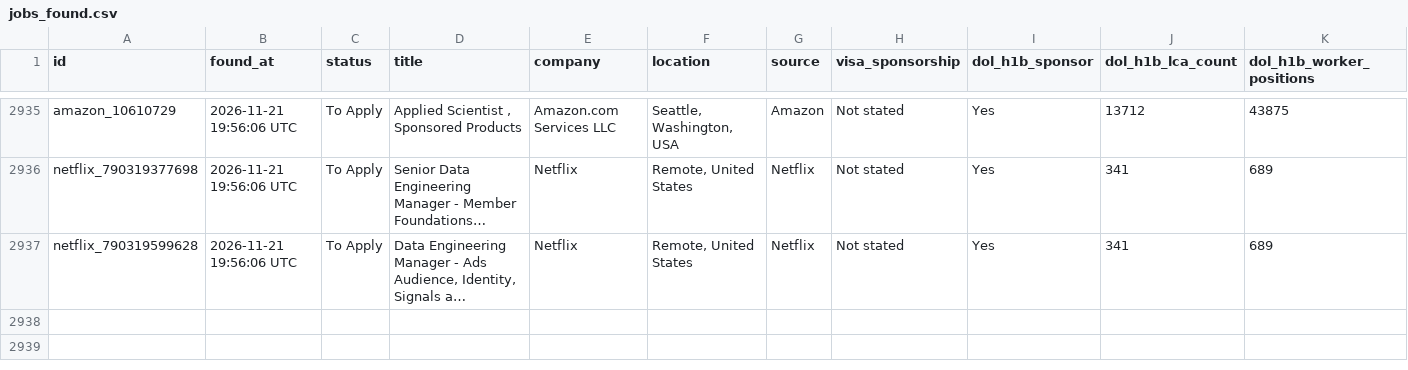
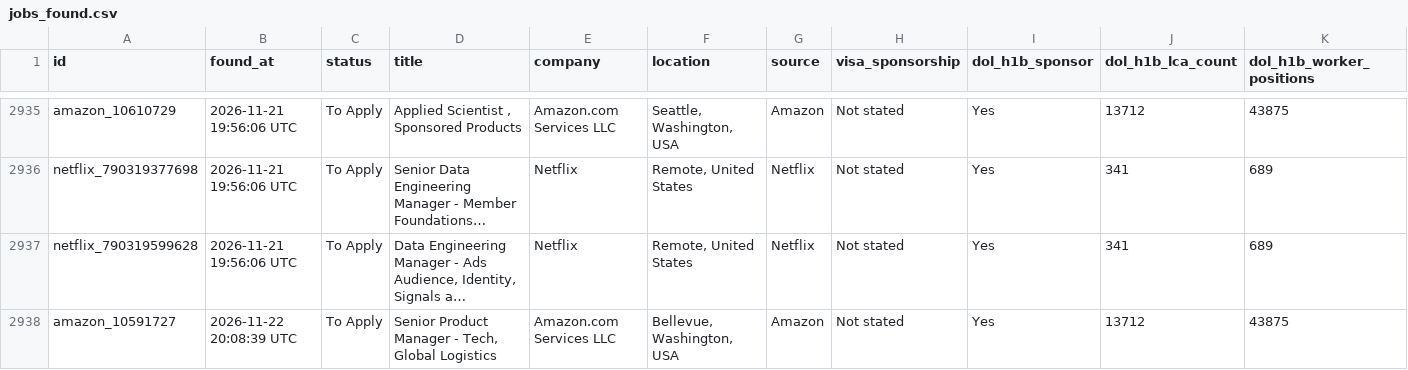
Before and after one commit to shoaibshaikwrk/Jobs_we_care_for_you, a CSV file: data/jobs_found.csv, drawn as a sheet; only a part is shown, gaps mark what is left out; long unchanged cells end in …; rows hold the shown columns only; the diff names each change by its address in the sheet, - before the commit and + after, or states it on an @@ line.

```diff
--- a/data/jobs_found.csv
+++ b/data/jobs_found.csv
+row 2938: amazon_10591727 | 2026-11-22 20:08:39 UTC | To Apply | Senior Product Manager - Tech, Global Logistics | Amazon.com Services LLC | Bellevue, Washington, USA | Amazon | Not stated | Yes | 13712 | 43875
```
Also changed, not shown: 3 other files.
